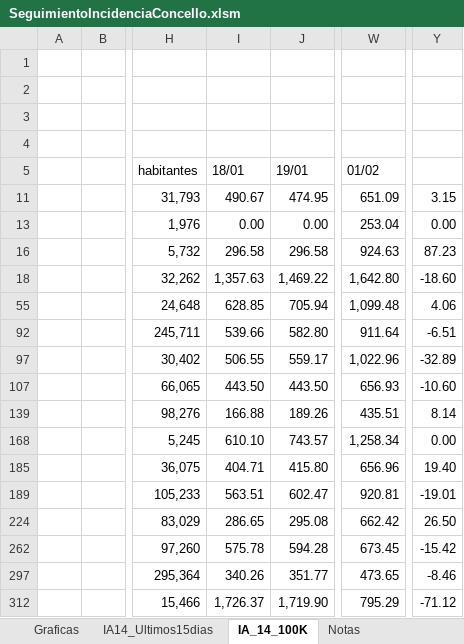
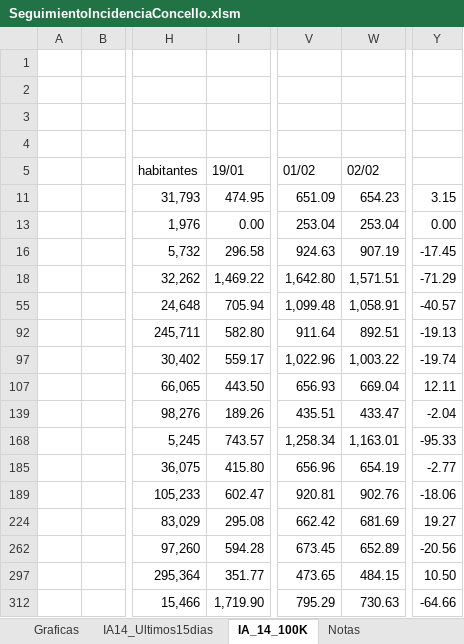
Before and after one commit to NiSanRo/Datos_Covid_Portal_Sergas, an Excel workbook: SeguimientoIncidenciaConcello.xlsm, sheet IA_14_100K, drawn as a sheet; only a part is shown, gaps mark what is left out; values as stored, in another font and other column widths than the file's, no borders; charts and pictures and table styles not drawn; removed rows and columns are numbered as before the commit, all else as after; the diff names each change by its address in the sheet, - before the commit and + after, or states it on an @@ line.

```diff
--- a/SeguimientoIncidenciaConcello.xlsm (sheet IA_14_100K)
+++ b/SeguimientoIncidenciaConcello.xlsm (sheet IA_14_100K)
-column I (18/01), rows 11-312: 490.67 | 0.00 | 296.58 | 1,357.63 | 628.85 | 539.66 | 506.55 | 443.50 | 166.88 | 610.10 | 404.71 | 563.51 | 286.65 | 575.78 | 340.26 | 1,726.37
+column W (02/02), rows 11-312: 654.23 | 253.04 | 907.19 | 1,571.51 | 1,058.91 | 892.51 | 1,003.22 | 669.04 | 433.47 | 1,163.01 | 654.19 | 902.76 | 681.69 | 652.89 | 484.15 | 730.63
-Y16: 87.23
+Y16: -17.45
-Y18: -18.60
+Y18: -71.29
-Y55: 4.06
+Y55: -40.57
-Y92: -6.51
+Y92: -19.13
-Y97: -32.89
+Y97: -19.74
-Y107: -10.60
+Y107: 12.11
-Y139: 8.14
+Y139: -2.04
-Y168: 0.00
+Y168: -95.33
-Y185: 19.40
+Y185: -2.77
-Y189: -19.01
+Y189: -18.06
-Y224: 26.50
+Y224: 19.27
-Y262: -15.42
+Y262: -20.56
-Y297: -8.46
+Y297: 10.50
-Y312: -71.12
+Y312: -64.66
```
Also changed, not shown: sheet Graficas, sheet IA14_Ultimos15dias, hidden cells, charts or pictures, SeguimientoIncidenciaArea.xlsm, 6 other files.
